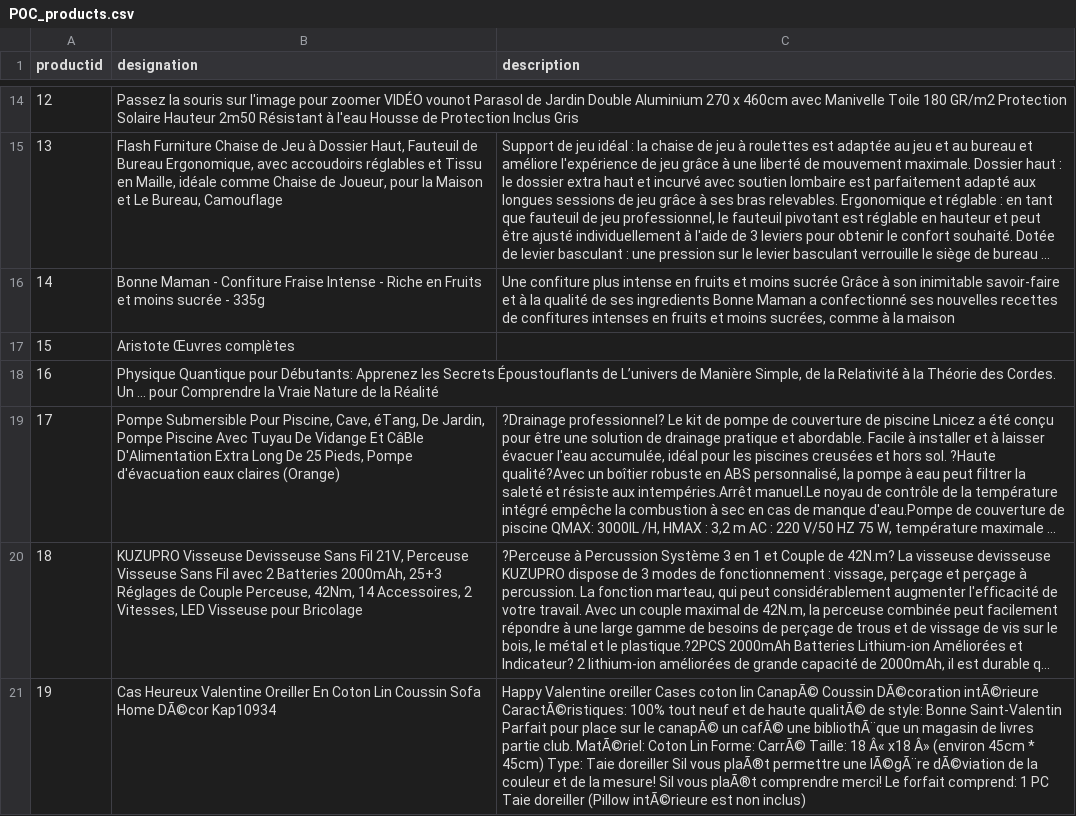
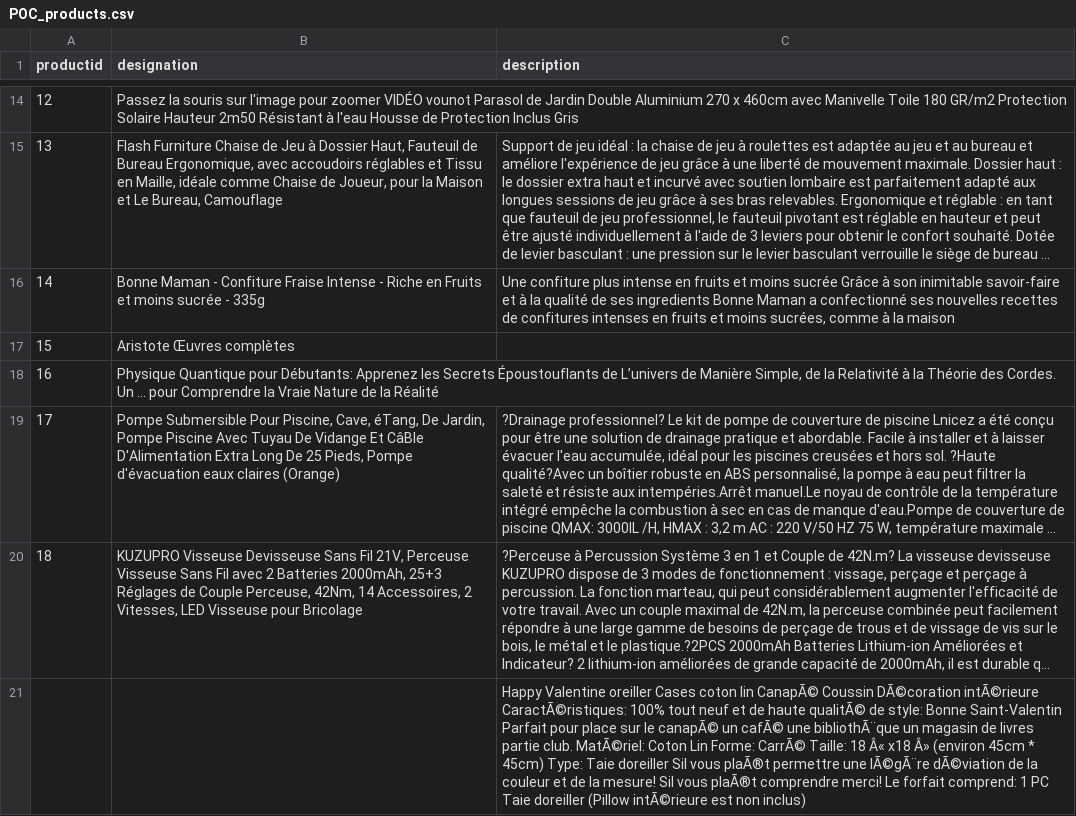
Before and after one commit to sfmantillas/rakuten-datascientest, a CSV file: Datasets/POC_products.csv (was CSV/POC_products.csv), drawn as a sheet; only a part is shown, gaps mark what is left out; long unchanged cells end in …; removed rows and columns are numbered as before the commit, all else as after; the diff names each change by its address in the sheet, - before the commit and + after, or states it on an @@ line.

Commit message:
Images with missing designations removed. POC dataset moved from CSV to Datasets folder.

```diff
--- a/CSV/POC_products.csv
+++ b/Datasets/POC_products.csv
-row 21: 19 | Cas Heureux Valentine Oreiller En Coton Lin Coussin Sofa Home DÃ©cor Kap10934 | Happy Valentine oreiller Cases coton lin CanapÃ© Coussin DÃ©coration intÃ©rieure CaractÃ©ristiques: 100% tout neuf et de haute qualitÃ© de style: Bonne Saint-Valentin Parfait pour place sur le canapÃ© un cafÃ© une bibliothÃ¨que un magasin de livres partie club. MatÃ©riel: Coton Lin Forme: CarrÃ© Taille: 18 Â« x18 Â» (environ 45cm * 45cm) Type: Taie doreiller Sil vous plaÃ®t permettre une lÃ©gÃ¨re dÃ©viation de la couleur et de la mesure! Sil vous plaÃ®t comprendre merci! Le forfait comprend: 1 PC Taie doreiller (Pillow intÃ©rieure est non inclus)
+row 21:  |  | Happy Valentine oreiller Cases coton lin CanapÃ© Coussin DÃ©coration intÃ©rieure CaractÃ©ristiques: 100% tout neuf et de haute qualitÃ© de style: Bonne Saint-Valentin Parfait pour place sur le canapÃ© un cafÃ© une bibliothÃ¨que un magasin de livres partie club. MatÃ©riel: Coton Lin Forme: CarrÃ© Taille: 18 Â« x18 Â» (environ 45cm * 45cm) Type: Taie doreiller Sil vous plaÃ®t permettre une lÃ©gÃ¨re dÃ©viation de la couleur et de la mesure! Sil vous plaÃ®t comprendre merci! Le forfait comprend: 1 PC Taie doreiller (Pillow intÃ©rieure est non inclus)
```
Also changed, not shown: 12 other files.
